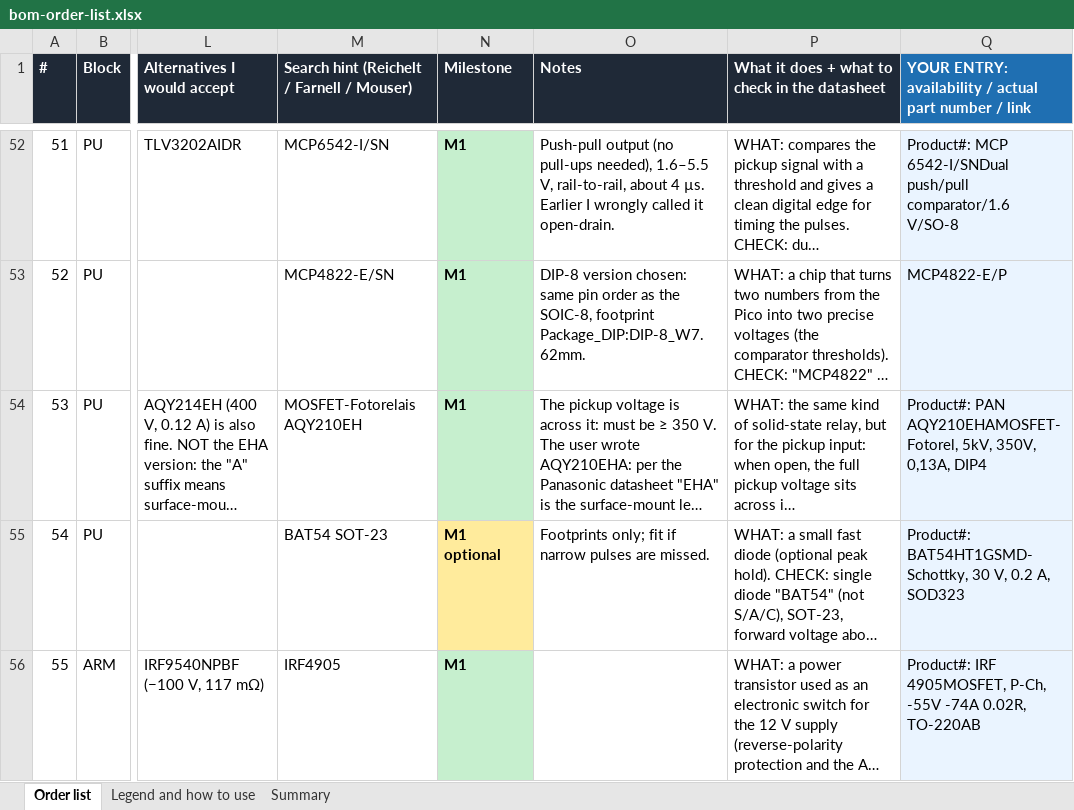
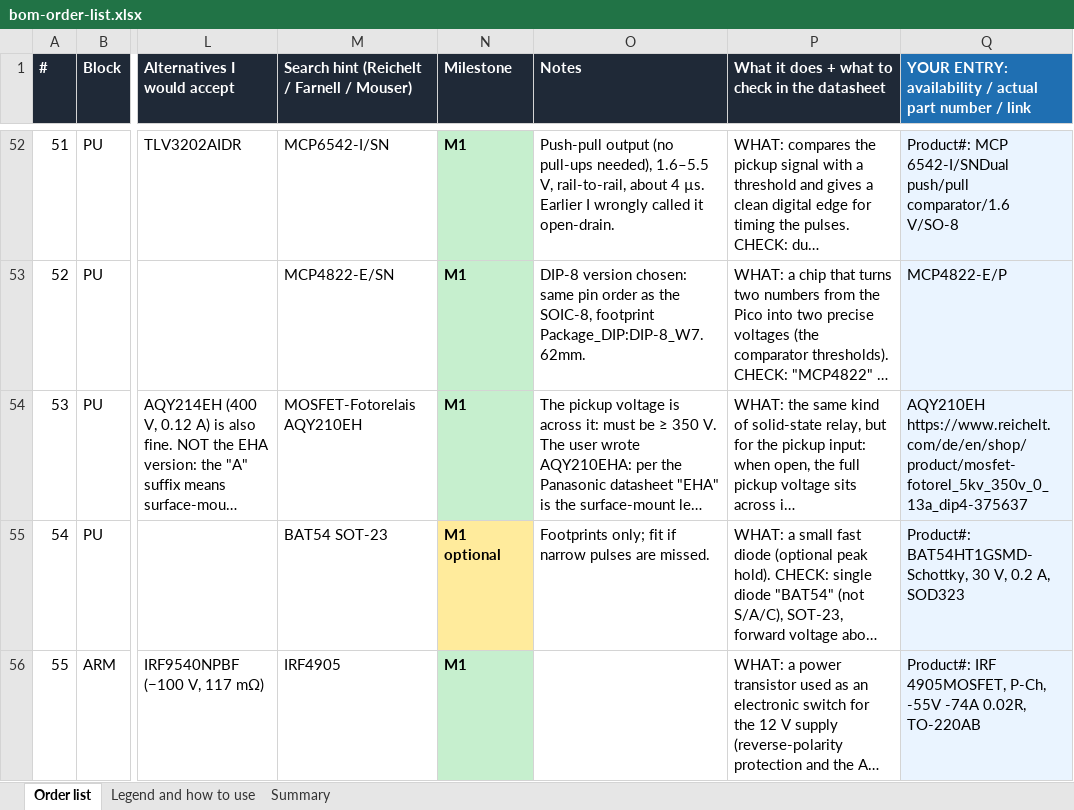
Before and after one commit to sagarshrikant/bike-coils-tester, an Excel workbook: hardware/bom-order-list.xlsx, sheet Order list, drawn as a sheet; only a part is shown, gaps mark what is left out; long unchanged cells end in …; values as stored, in another font and other column widths than the file's, no borders; the diff covers the shown part only; the diff names each change by its address in the sheet, - before the commit and + after, or states it on an @@ line.

```diff
--- a/hardware/bom-order-list.xlsx (sheet Order list)
+++ b/hardware/bom-order-list.xlsx (sheet Order list)
-Q54: Product#: PAN AQY210EHAMOSFET-Fotorel, 5kV, 350V, 0,13A, DIP4
+Q54: AQY210EH https://www.reichelt.com/de/en/shop/product/mosfet-fotorel_5kv_350v_0_13a_dip4-375637
```
Also changed, not shown: 4 edited cells elsewhere in this sheet, hardware/bom-order-list-filled.xlsx, 2 other files.
